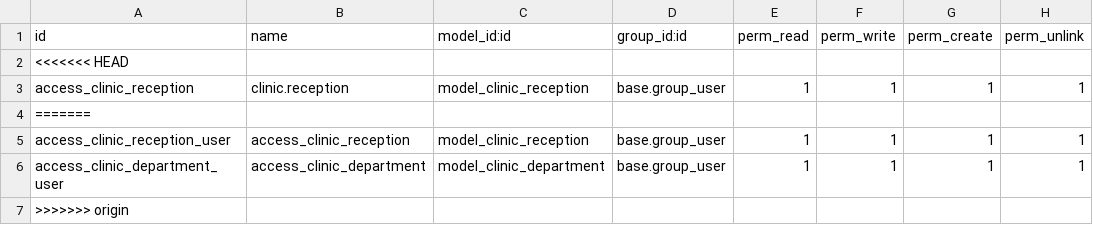
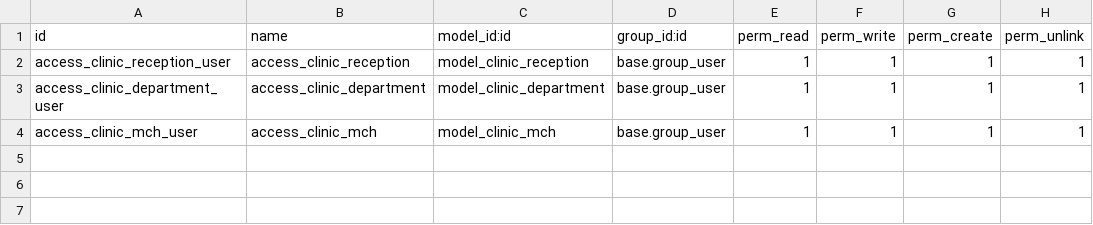
Before and after one commit to Jenesequoi/techbox_clinic_mgmt_system, a CSV file: security/ir.model.access.csv, drawn as a sheet.

Commit message:
added security for mch

```diff
--- a/security/ir.model.access.csv
+++ b/security/ir.model.access.csv
@@ -1,7 +1,4 @@
 id,name,model_id:id,group_id:id,perm_read,perm_write,perm_create,perm_unlink
-<<<<<<< HEAD
-access_clinic_reception,clinic.reception,model_clinic_reception,base.group_user,1,1,1,1
-=======
 access_clinic_reception_user,access_clinic_reception,model_clinic_reception,base.group_user,1,1,1,1
 access_clinic_department_user,access_clinic_department,model_clinic_department,base.group_user,1,1,1,1
->>>>>>> origin
+access_clinic_mch_user,access_clinic_mch,model_clinic_mch,base.group_user,1,1,1,1
```
